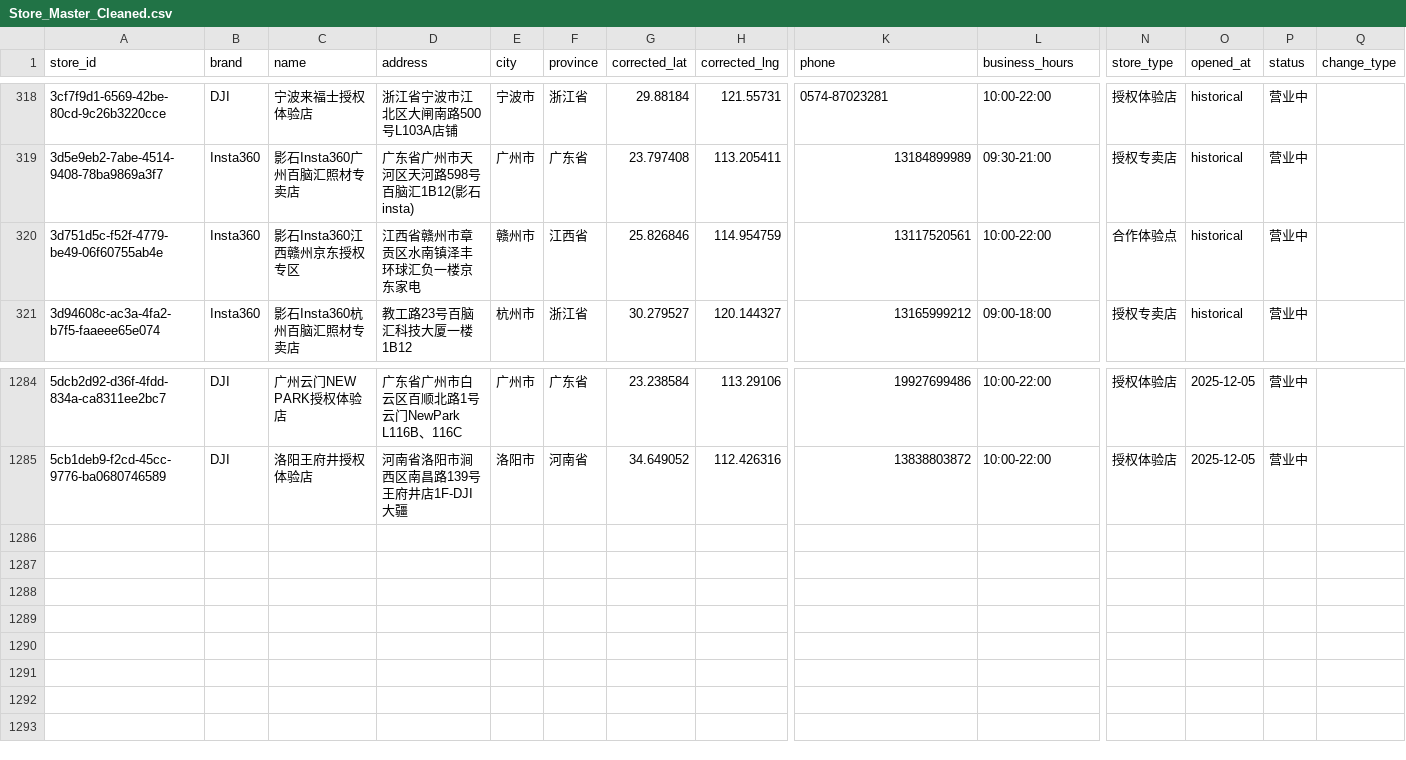
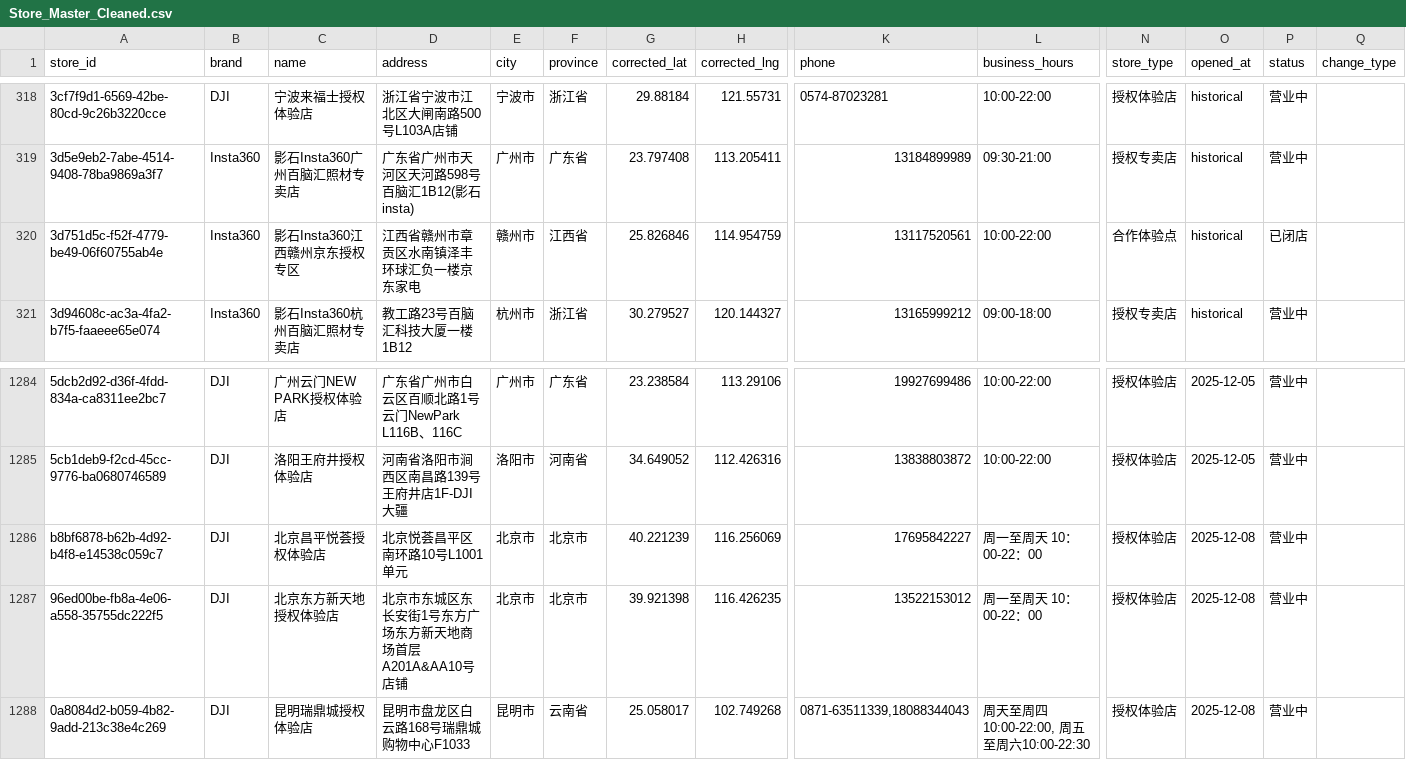
Before and after one commit to njrhts2kvv-star/StoreMap-China, a CSV file: Store_Master_Cleaned.csv, drawn as a sheet; only a part is shown, gaps mark what is left out; rows hold the shown columns only; the diff names each change by its address in the sheet, - before the commit and + after, or states it on an @@ line.

```diff
--- a/Store_Master_Cleaned.csv
+++ b/Store_Master_Cleaned.csv
-P320 (status): 营业中
+P320 (status): 已闭店
+row 1286: b8bf6878-b62b-4d92-b4f8-e14538c059c7 | DJI | 北京昌平悦荟授权体验店 | 北京悦荟昌平区南环路10号L1001单元 | 北京市 | 北京市 | 40.221239 | 116.256069 | 17695842227 | 周一至周天 10：00-22：00 | 授权体验店 | 2025-12-08 | 营业中
+row 1287: 96ed00be-fb8a-4e06-a558-35755dc222f5 | DJI | 北京东方新天地授权体验店 | 北京市东城区东长安街1号东方广场东方新天地商场首层A201A&AA10号店铺 | 北京市 | 北京市 | 39.921398 | 116.426235 | 13522153012 | 周一至周天 10：00-22：00 | 授权体验店 | 2025-12-08 | 营业中
+row 1288: 0a8084d2-b059-4b82-9add-213c38e4c269 | DJI | 昆明瑞鼎城授权体验店 | 昆明市盘龙区白云路168号瑞鼎城购物中心F1033 | 昆明市 | 云南省 | 25.058017 | 102.749268 | 0871-63511339,18088344043 | 周天至周四10:00-22:00, 周五至周六10:00-22:30 | 授权体验店 | 2025-12-08 | 营业中
```
Also changed, not shown: dji_offline_stores.csv, insta360_offline_stores.csv, 10 other files.
